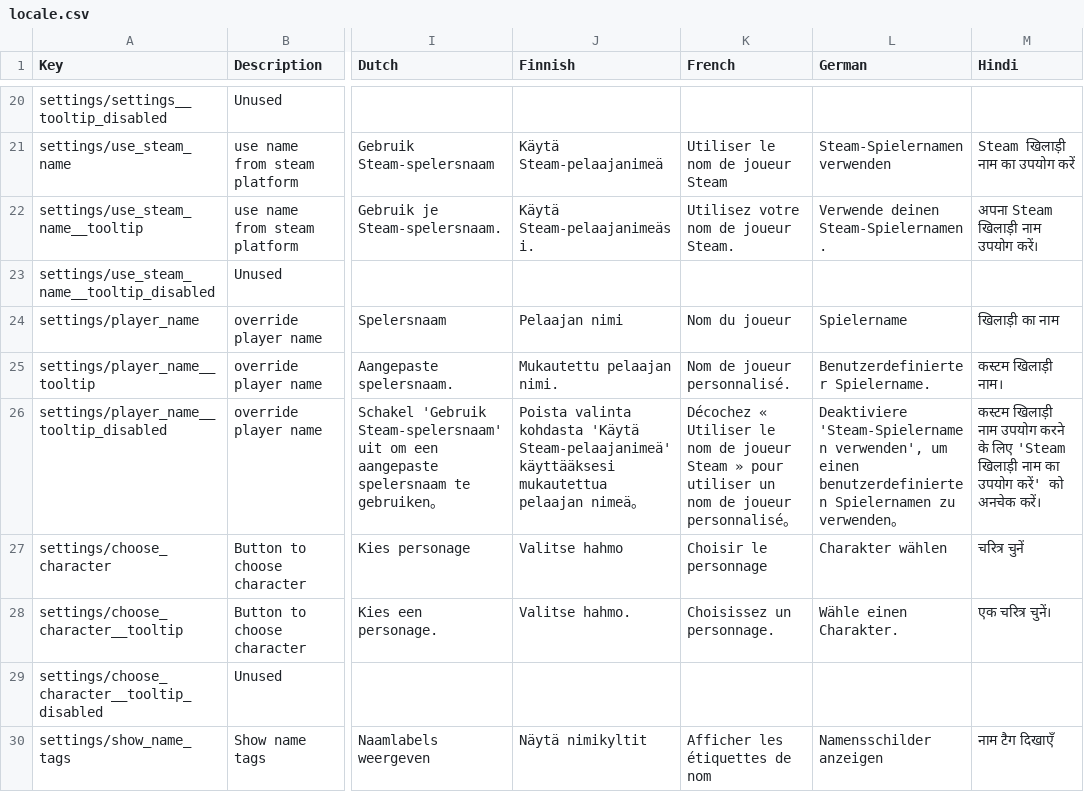
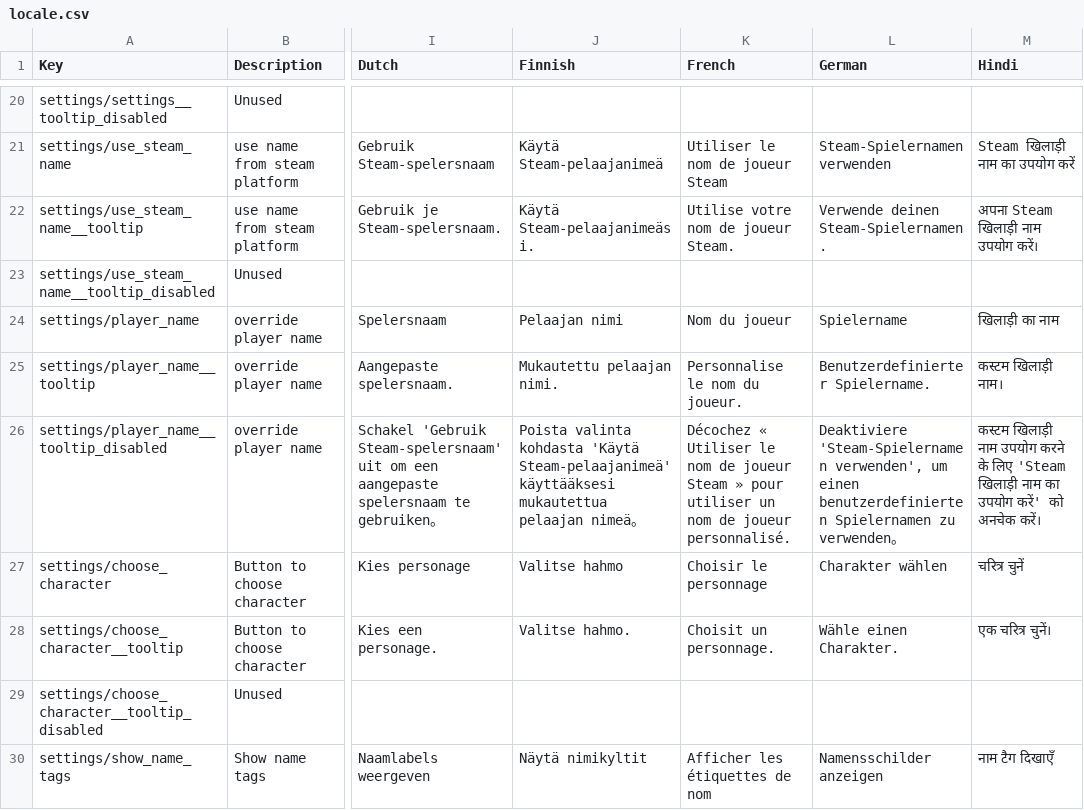
Before and after one commit to teflocarbon/dv-multiplayer, a CSV file: locale.csv, drawn as a sheet; only a part is shown, gaps mark what is left out; the diff covers the shown part only; the diff names each change by its address in the sheet, - before the commit and + after, or states it on an @@ line.

Commit message:
Translated more terms to French
(cherry picked from commit 2e834b301f1b7ae6b1452771d4dddb0d8284a833)

```diff
--- a/locale.csv
+++ b/locale.csv
-K22 (French): Utilisez votre nom de joueur Steam.
+K22 (French): Utilise votre nom de joueur Steam.
-K25 (French): Nom de joueur personnalisé.
+K25 (French): Personnalise le nom du joueur.
-K26 (French): …de joueur personnalisé。
+K26 (French): …de joueur personnalisé.
-K28 (French): Choisissez un personnage.
+K28 (French): Choisit un personnage.
```
Also changed, not shown: 33 edited cells elsewhere in this file.
